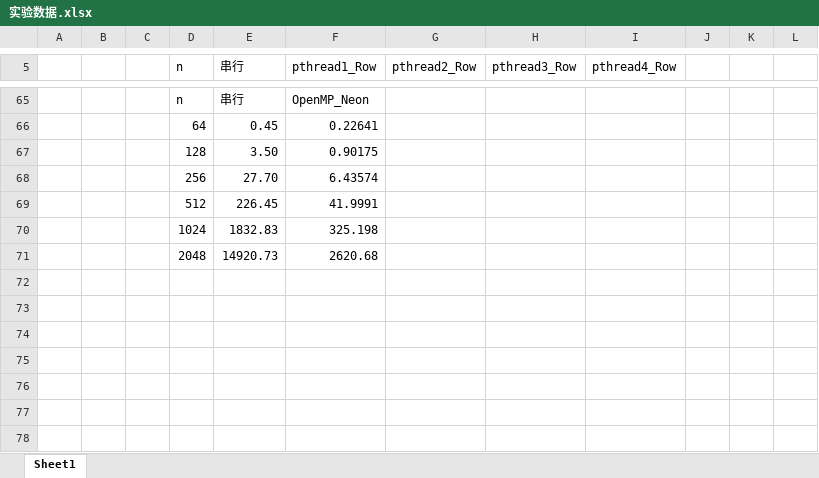
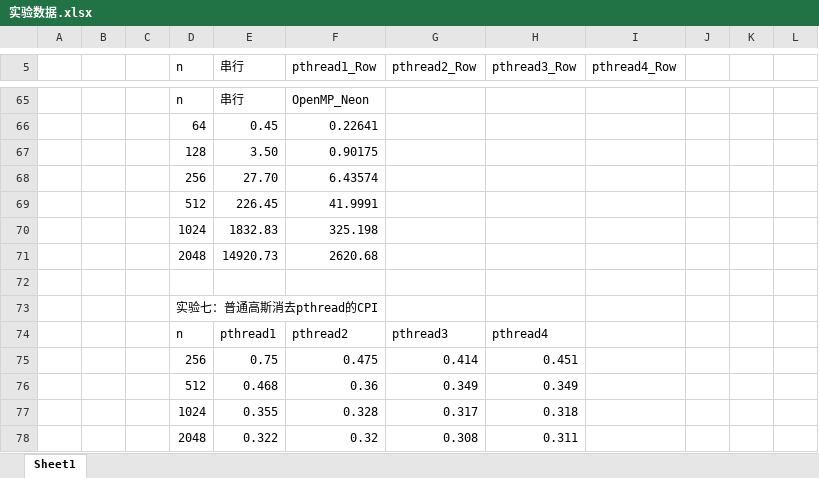
Before and after one commit to Molotovgirl1/Parallel-Program-Design, an Excel workbook: lab3_Pthread和Openmp/实验数据.xlsx, sheet Sheet1, drawn as a sheet; only a part is shown, gaps mark what is left out; values as stored, in another font and other column widths than the file's, no borders; the diff names each change by its address in the sheet, - before the commit and + after, or states it on an @@ line.

```diff
--- a/lab3_Pthread和Openmp/实验数据.xlsx (sheet Sheet1)
+++ b/lab3_Pthread和Openmp/实验数据.xlsx (sheet Sheet1)
+row 72: (empty)
+row 73:  |  |  | 实验七：普通高斯消去pthread的CPI
+row 74:  |  |  | n | pthread1 | pthread2 | pthread3 | pthread4
+row 75:  |  |  | 256 | 0.75 | 0.475 | 0.414 | 0.451
+row 76:  |  |  | 512 | 0.468 | 0.36 | 0.349 | 0.349
+row 77:  |  |  | 1024 | 0.355 | 0.328 | 0.317 | 0.318
+row 78:  |  |  | 2048 | 0.322 | 0.32 | 0.308 | 0.311
```
Also changed, not shown: 1 other file.
